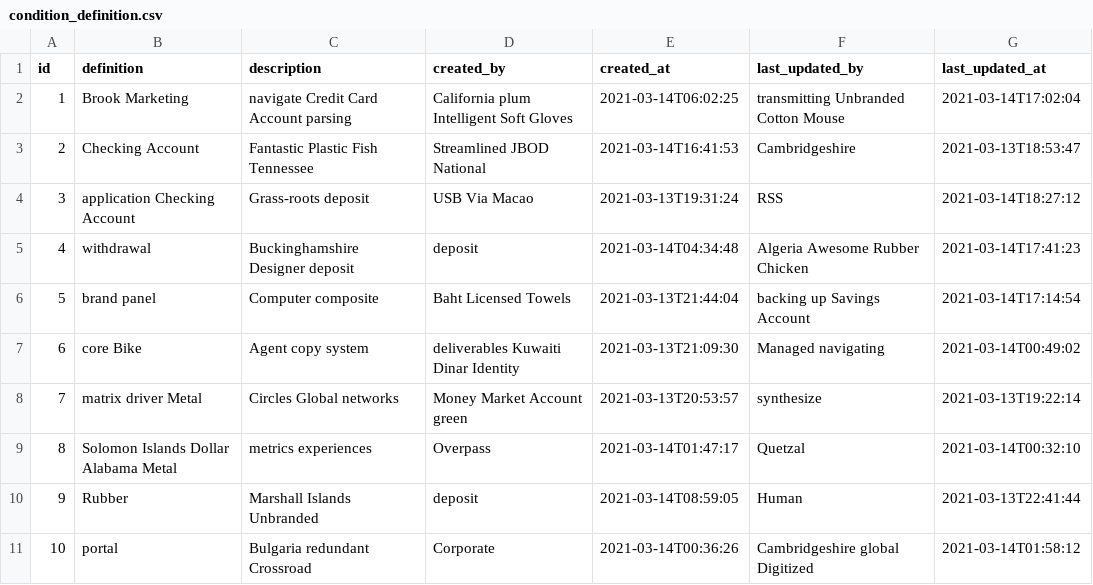
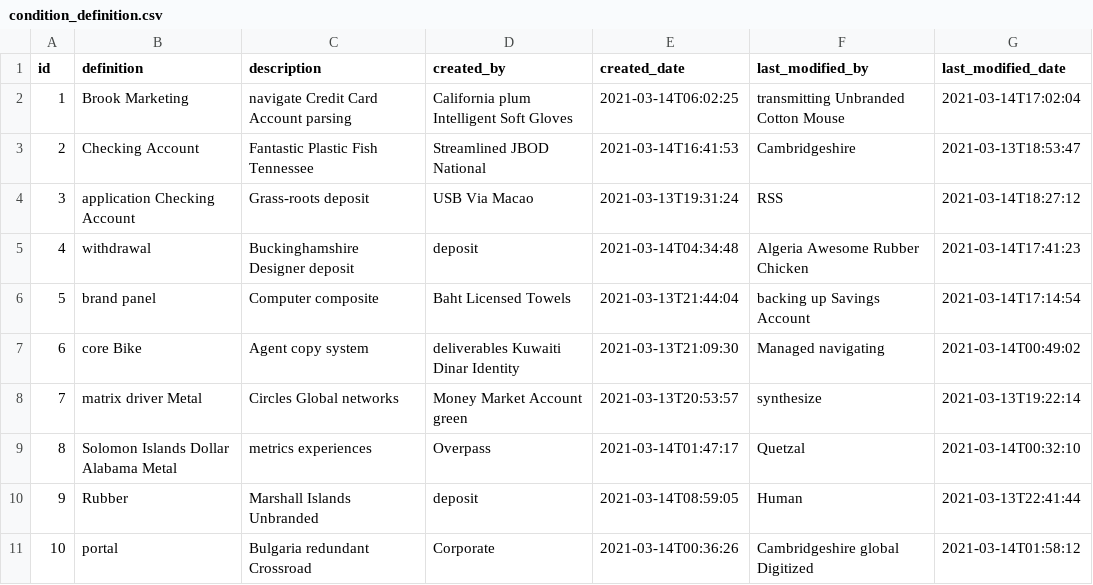
Before and after one commit to EinkaufHilfe/jhipster-sample-application, a CSV file: src/main/resources/config/liquibase/fake-data/condition_definition.csv, drawn as a sheet.

Commit message:
Condition extends AbstractAuditingEntity

```diff
--- a/src/main/resources/config/liquibase/fake-data/condition_definition.csv
+++ b/src/main/resources/config/liquibase/fake-data/condition_definition.csv
@@ -1,2 +1,2 @@
-id;definition;description;created_by;created_at;last_updated_by;last_updated_at
+id;definition;description;created_by;created_date;last_modified_by;last_modified_date
 1;Brook Marketing;navigate Credit Card Account parsing;California plum Intelligent Soft Gloves;2021-03-14T06:02:25;transmitting Unbranded Cotton Mouse;2021-03-14T17:02:04
```
Also changed, not shown: 3 other files.
